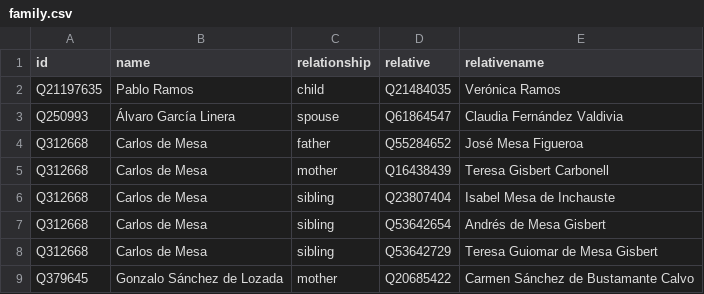
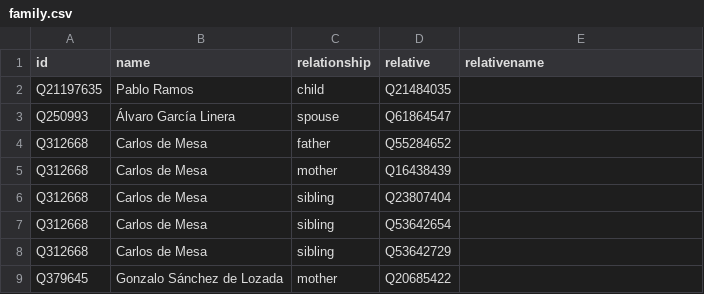
Before and after one commit to every-politician-scrapers/bolivia-ministers, a CSV file: html/family.csv, drawn as a sheet.

Commit message:
PCB update

```diff
--- a/html/family.csv
+++ b/html/family.csv
@@ -1,9 +1,9 @@
 id,name,relationship,relative,relativename
-Q21197635,Pablo Ramos,child,Q21484035,Verónica Ramos
-Q250993,Álvaro García Linera,spouse,Q61864547,Claudia Fernández Valdivia
-Q312668,Carlos de Mesa,father,Q55284652,José Mesa Figueroa
-Q312668,Carlos de Mesa,mother,Q16438439,Teresa Gisbert Carbonell
-Q312668,Carlos de Mesa,sibling,Q23807404,Isabel Mesa de Inchauste
-Q312668,Carlos de Mesa,sibling,Q53642654,Andrés de Mesa Gisbert
-Q312668,Carlos de Mesa,sibling,Q53642729,Teresa Guiomar de Mesa Gisbert
-Q379645,Gonzalo Sánchez de Lozada,mother,Q20685422,Carmen Sánchez de Bustamante Calvo
+Q21197635,Pablo Ramos,child,Q21484035,
+Q250993,Álvaro García Linera,spouse,Q61864547,
+Q312668,Carlos de Mesa,father,Q55284652,
+Q312668,Carlos de Mesa,mother,Q16438439,
+Q312668,Carlos de Mesa,sibling,Q23807404,
+Q312668,Carlos de Mesa,sibling,Q53642654,
+Q312668,Carlos de Mesa,sibling,Q53642729,
+Q379645,Gonzalo Sánchez de Lozada,mother,Q20685422,
```
